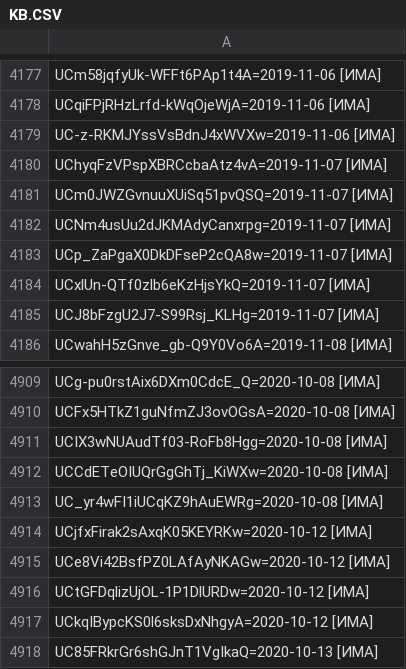
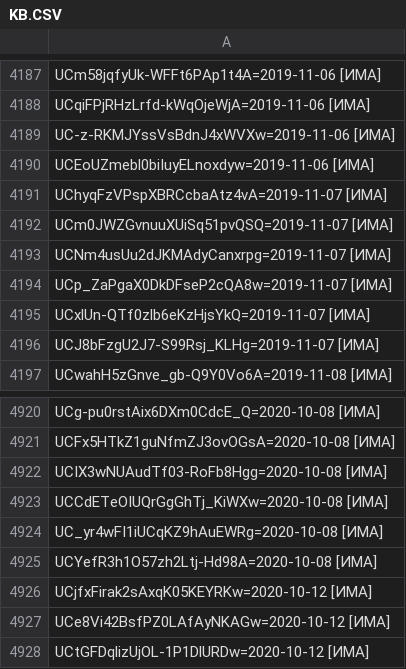
Before and after one commit to FeignedAccomplice/YOUTUBOTS, a CSV file: KB.CSV, drawn as a sheet; only a part is shown, gaps mark what is left out; the shorter side is filled out with more unchanged rows; the diff covers the shown part only; the diff names each change by its address in the sheet, - before the commit and + after, or states it on an @@ line.

```diff
--- a/KB.CSV
+++ b/KB.CSV
+row 4190: UCEoUZmebl0biIuyELnoxdyw=2019-11-06 [ИМА]
+row 4925: UCYefR3h1O57zh2Ltj-Hd98A=2020-10-08 [ИМА]
```
Also changed, not shown: 22 added rows elsewhere in this file.
